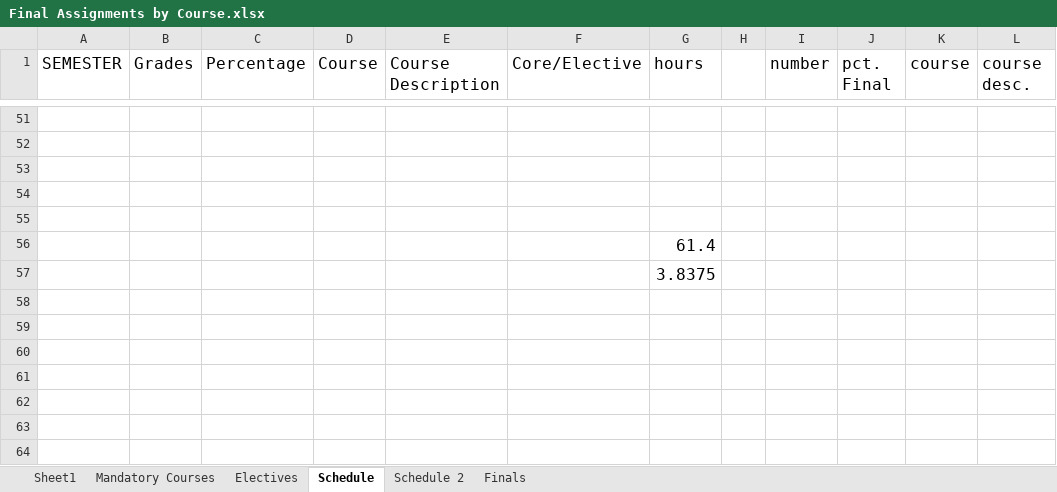
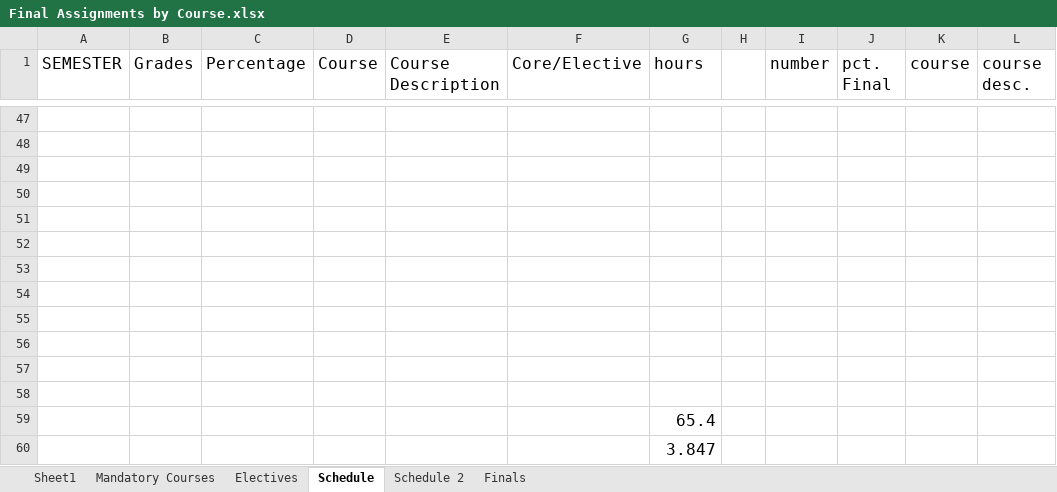
Before and after one commit to RyanJTalbot/MSDS, an Excel workbook: Resources/University of Colorado Boulder/Final Assignments by Course.xlsx, sheet Schedule, drawn as a sheet; only a part is shown, gaps mark what is left out; values as stored, in another font and other column widths than the file's, no borders; conditional formats not drawn; addresses are those after the commit; the diff covers the shown part only; the diff names each change by its address in the sheet, - before the commit and + after, or states it on an @@ line.

```diff
--- a/Resources/University of Colorado Boulder/Final Assignments by Course.xlsx (sheet Schedule)
+++ b/Resources/University of Colorado Boulder/Final Assignments by Course.xlsx (sheet Schedule)
+row 52: (empty)
+row 53: (empty)
+row 54: (empty)
+row 55: (empty)
+row 56: (empty)
+row 57: (empty)
+row 58: (empty)
-G59 (hours): 61.4
+G59 (hours): 65.4
-G60 (hours): 3.8375
+G60 (hours): 3.847
```
Also changed, not shown: 5 added rows, 9 removed rows, 17 edited cells and cell formats elsewhere in this sheet, sheet Finals, sheet Electives, 3 other files.
